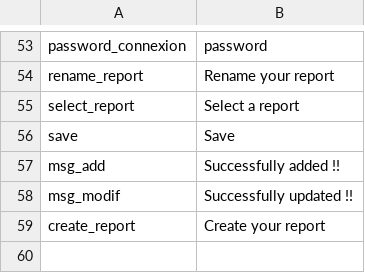
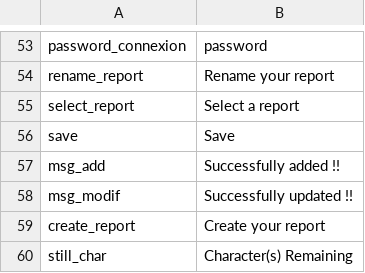
Before and after one commit to gmedyacine/PIW, a CSV file: uploads/lang/general_lang_en.csv, drawn as a sheet; only a part is shown, gaps mark what is left out; the diff names each change by its address in the sheet, - before the commit and + after, or states it on an @@ line.

```diff
--- a/uploads/lang/general_lang_en.csv
+++ b/uploads/lang/general_lang_en.csv
+row 60: still_char | Character(s) Remaining
```
Also changed, not shown: 2 other files.
